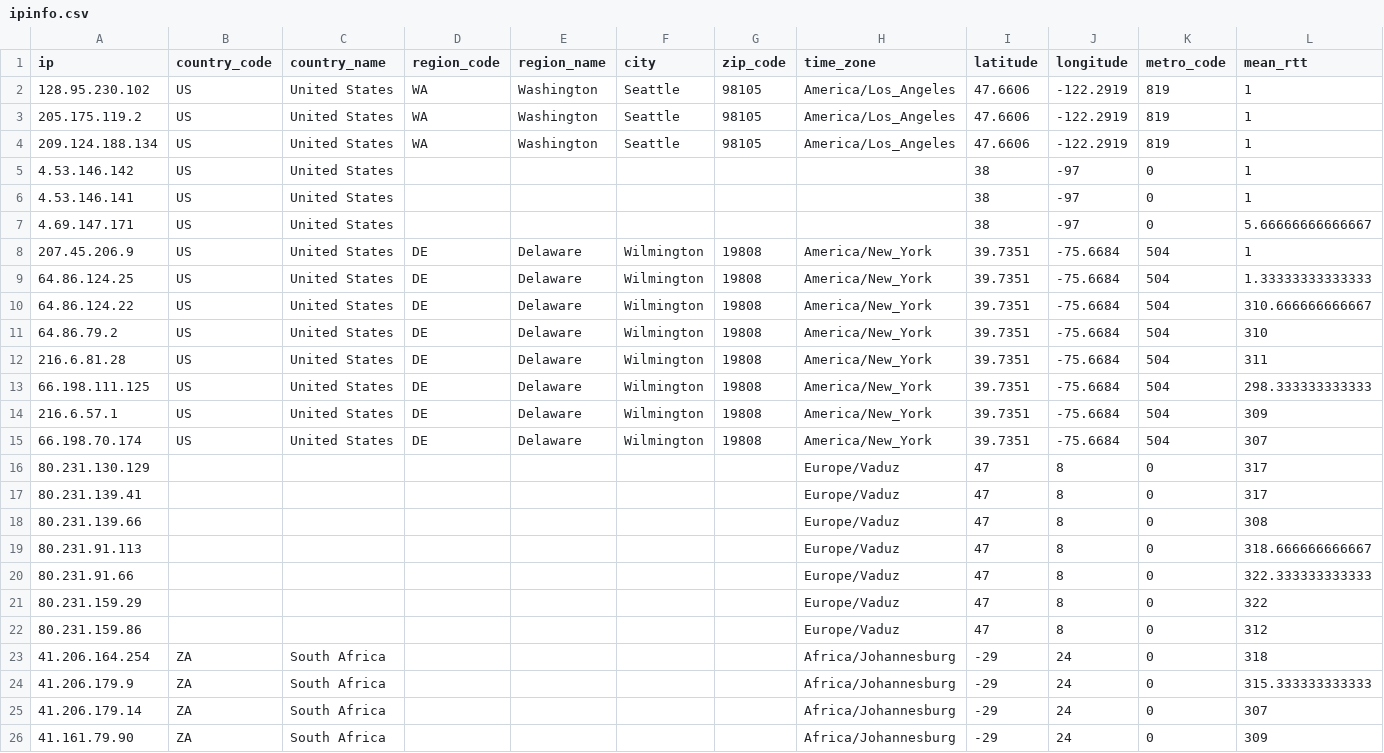
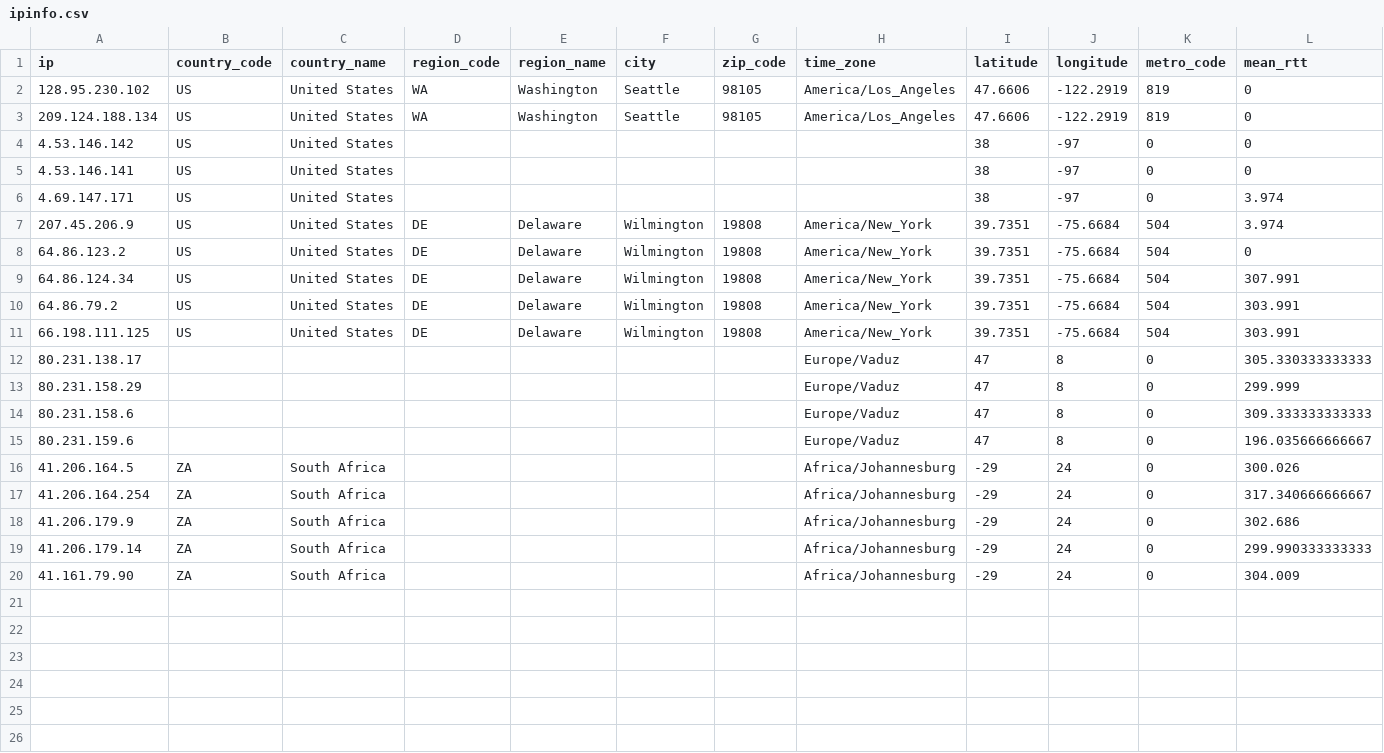
Before and after one commit to brianhigh/visual-tracerouter, a CSV file: data/www_gov_za/ipinfo.csv, drawn as a sheet.

Commit message:
Updated to store individual rtt values.

```diff
--- a/data/www_gov_za/ipinfo.csv
+++ b/data/www_gov_za/ipinfo.csv
@@ -1,26 +1,20 @@
 "ip","country_code","country_name","region_code","region_name","city","zip_code","time_zone","latitude","longitude","metro_code","mean_rtt"
-"128.95.230.102","US","United States","WA","Washington","Seattle","98105","America/Los_Angeles",47.6606,-122.2919,"819",1
-"205.175.119.2","US","United States","WA","Washington","Seattle","98105","America/Los_Angeles",47.6606,-122.2919,"819",1
-"209.124.188.134","US","United States","WA","Washington","Seattle","98105","America/Los_Angeles",47.6606,-122.2919,"819",1
-"4.53.146.142","US","United States","","","","","",38,-97,"0",1
-"4.53.146.141","US","United States","","","","","",38,-97,"0",1
-"4.69.147.171","US","United States","","","","","",38,-97,"0",5.66666666666667
-"207.45.206.9","US","United States","DE","Delaware","Wilmington","19808","America/New_York",39.7351,-75.6684,"504",1
-"64.86.124.25","US","United States","DE","Delaware","Wilmington","19808","America/New_York",39.7351,-75.6684,"504",1.33333333333333
-"64.86.124.22","US","United States","DE","Delaware","Wilmington","19808","America/New_York",39.7351,-75.6684,"504",310.666666666667
-"64.86.79.2","US","United States","DE","Delaware","Wilmington","19808","America/New_York",39.7351,-75.6684,"504",310
-"216.6.81.28","US","United States","DE","Delaware","Wilmington","19808","America/New_York",39.7351,-75.6684,"504",311
-"66.198.111.125","US","United States","DE","Delaware","Wilmington","19808","America/New_York",39.7351,-75.6684,"504",298.333333333333
-"216.6.57.1","US","United States","DE","Delaware","Wilmington","19808","America/New_York",39.7351,-75.6684,"504",309
-"66.198.70.174","US","United States","DE","Delaware","Wilmington","19808","America/New_York",39.7351,-75.6684,"504",307
-"80.231.130.129","","","","","","","Europe/Vaduz",47,8,"0",317
-"80.231.139.41","","","","","","","Europe/Vaduz",47,8,"0",317
-"80.231.139.66","","","","","","","Europe/Vaduz",47,8,"0",308
-"80.231.91.113","","","","","","","Europe/Vaduz",47,8,"0",318.666666666667
-"80.231.91.66","","","","","","","Europe/Vaduz",47,8,"0",322.333333333333
-"80.231.159.29","","","","","","","Europe/Vaduz",47,8,"0",322
-"80.231.159.86","","","","","","","Europe/Vaduz",47,8,"0",312
-"41.206.164.254","ZA","South Africa","","","","","Africa/Johannesburg",-29,24,"0",318
-"41.206.179.9","ZA","South Africa","","","","","Africa/Johannesburg",-29,24,"0",315.333333333333
-"41.206.179.14","ZA","South Africa","","","","","Africa/Johannesburg",-29,24,"0",307
-"41.161.79.90","ZA","South Africa","","","","","Africa/Johannesburg",-29,24,"0",309
+"128.95.230.102","US","United States","WA","Washington","Seattle","98105","America/Los_Angeles",47.6606,-122.2919,"819",0
+"209.124.188.134","US","United States","WA","Washington","Seattle","98105","America/Los_Angeles",47.6606,-122.2919,"819",0
+"4.53.146.142","US","United States","","","","","",38,-97,"0",0
+"4.53.146.141","US","United States","","","","","",38,-97,"0",0
+"4.69.147.171","US","United States","","","","","",38,-97,"0",3.974
+"207.45.206.9","US","United States","DE","Delaware","Wilmington","19808","America/New_York",39.7351,-75.6684,"504",3.974
+"64.86.123.2","US","United States","DE","Delaware","Wilmington","19808","America/New_York",39.7351,-75.6684,"504",0
+"64.86.124.34","US","United States","DE","Delaware","Wilmington","19808","America/New_York",39.7351,-75.6684,"504",307.991
+"64.86.79.2","US","United States","DE","Delaware","Wilmington","19808","America/New_York",39.7351,-75.6684,"504",303.991
+"66.198.111.125","US","United States","DE","Delaware","Wilmington","19808","America/New_York",39.7351,-75.6684,"504",303.991
+"80.231.138.17","","","","","","","Europe/Vaduz",47,8,"0",305.330333333333
+"80.231.158.29","","","","","","","Europe/Vaduz",47,8,"0",299.999
+"80.231.158.6","","","","","","","Europe/Vaduz",47,8,"0",309.333333333333
+"80.231.159.6","","","","","","","Europe/Vaduz",47,8,"0",196.035666666667
+"41.206.164.5","ZA","South Africa","","","","","Africa/Johannesburg",-29,24,"0",300.026
+"41.206.164.254","ZA","South Africa","","","","","Africa/Johannesburg",-29,24,"0",317.340666666667
+"41.206.179.9","ZA","South Africa","","","","","Africa/Johannesburg",-29,24,"0",302.686
+"41.206.179.14","ZA","South Africa","","","","","Africa/Johannesburg",-29,24,"0",299.990333333333
+"41.161.79.90","ZA","South Africa","","","","","Africa/Johannesburg",-29,24,"0",304.009
```
Also changed, not shown: data/www_cubagob_cu/ipinfo.csv, data/www_gov_bb/route.csv, 20 other files.
